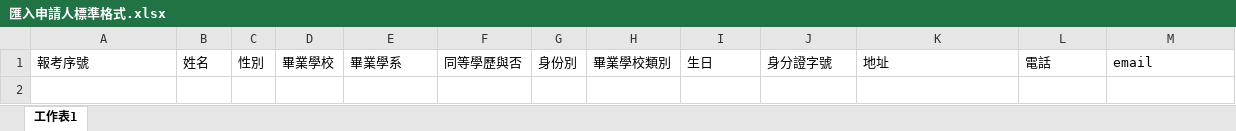
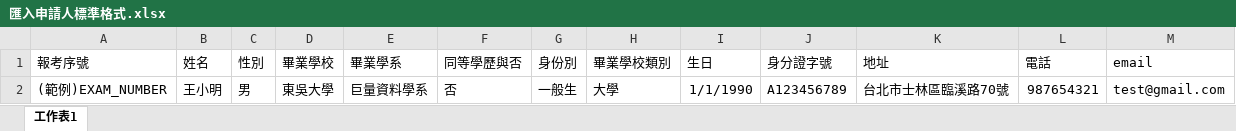
Before and after one commit to c85645/studentData, an Excel workbook: public/download/匯入申請人標準格式.xlsx, sheet 工作表1, drawn as a sheet; values as stored, in another font and other column widths than the file's, no borders; the diff names each change by its address in the sheet, - before the commit and + after, or states it on an @@ line.

Commit message:
格式範例檔新增一筆範例

```diff
--- a/public/download/匯入申請人標準格式.xlsx (sheet 工作表1)
+++ b/public/download/匯入申請人標準格式.xlsx (sheet 工作表1)
+row 2: (範例)EXAM_NUMBER | 王小明 | 男 | 東吳大學 | 巨量資料學系 | 否 | 一般生 | 大學 | 1/1/1990 | A123456789 | 台北市士林區臨溪路70號 | 987654321 | test@gmail.com
```
